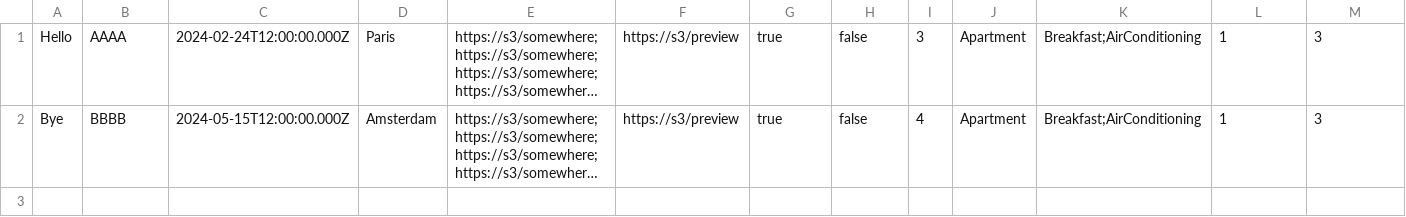
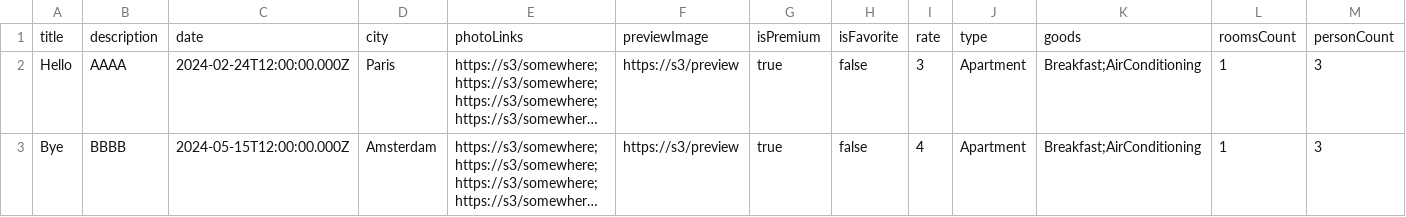
Before and after one commit to htmlacademy-univer-nodejs-1/2572023-six-cities-5, a TSV file: src/mocks/offers.tsv, drawn as a sheet; only a part is shown; long unchanged cells end in …; rows hold the shown columns only; the diff names each change by its address in the sheet, - before the commit and + after, or states it on an @@ line.

```diff
--- a/src/mocks/offers.tsv
+++ b/src/mocks/offers.tsv
+row 1: title | description | date | city | photoLinks | previewImage | isPremium | isFavorite | rate | type | goods | roomsCount | personCount
```
Also changed, not shown: 39 other files.
